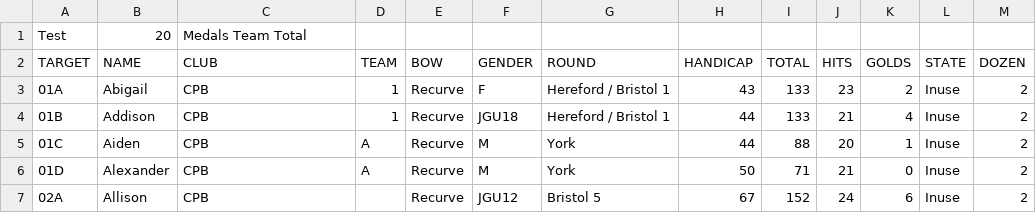
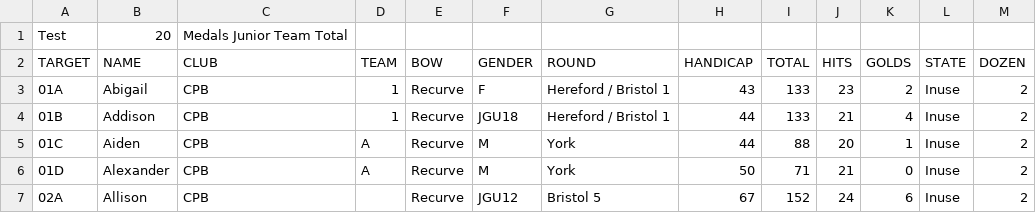
Before and after one commit to mike47j/cpbserver, a CSV file: data.csv, drawn as a sheet; only a part is shown; the diff names each change by its address in the sheet, - before the commit and + after, or states it on an @@ line.

```diff
--- a/data.csv
+++ b/data.csv
-C1 (CLUB): Medals Team Total
+C1 (CLUB): Medals Junior Team Total
```
Also changed, not shown: 5 other files.
